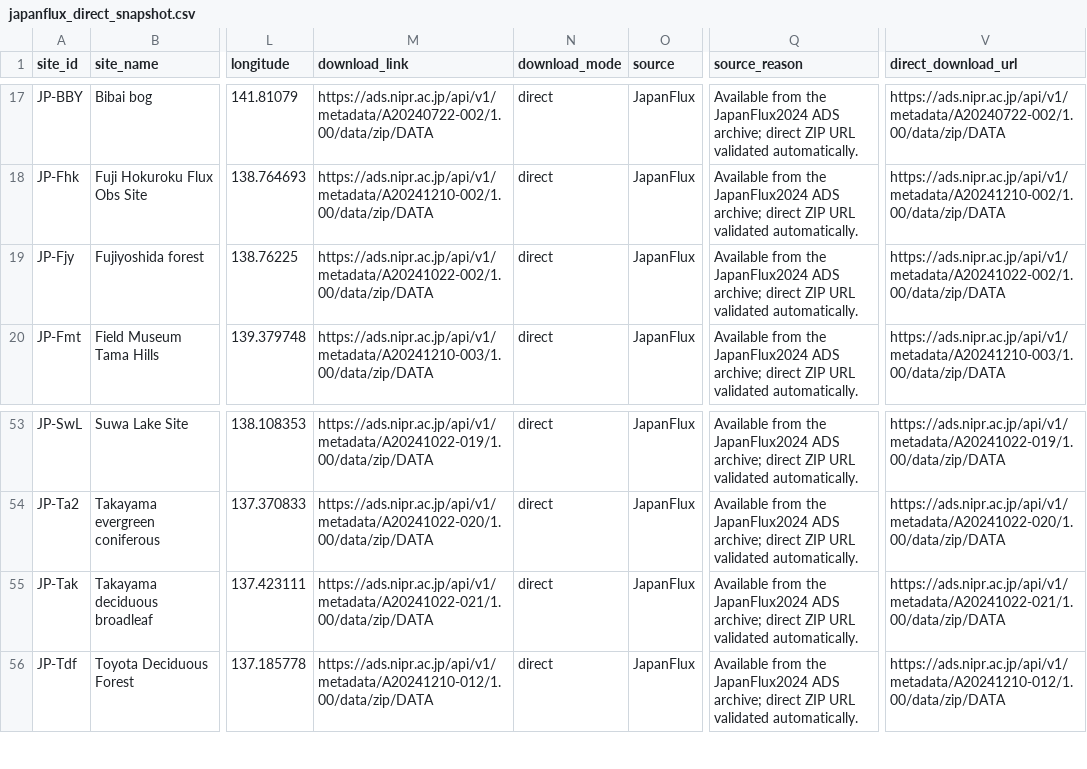
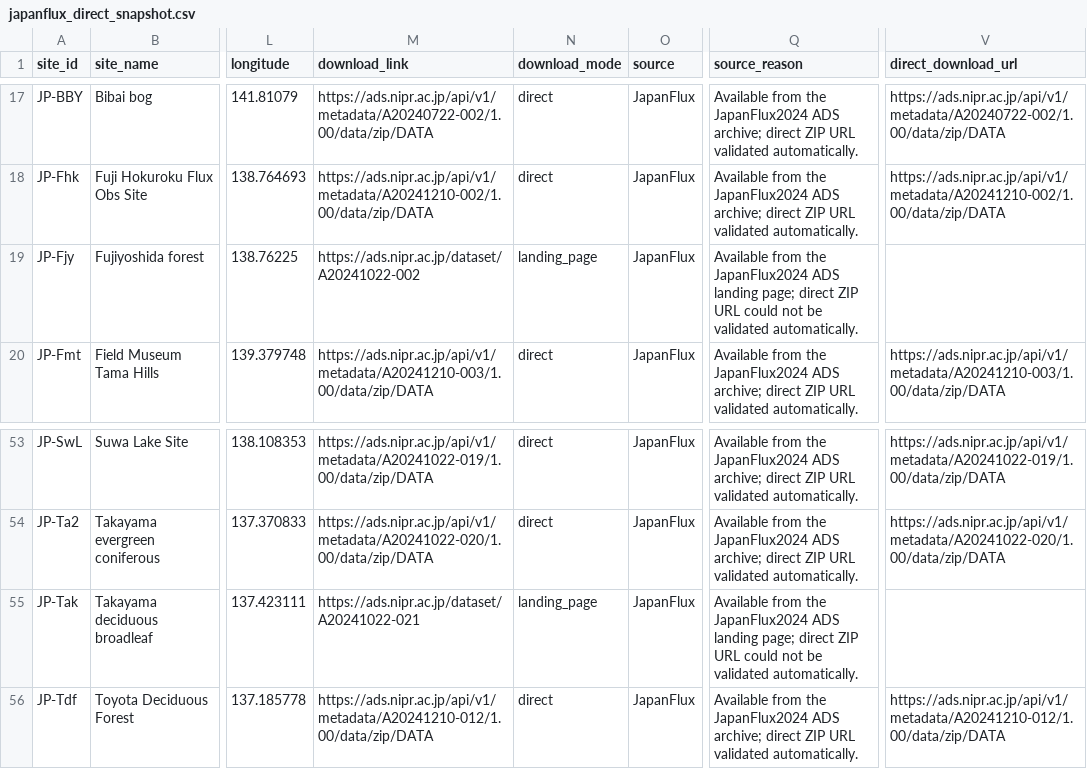
Before and after one commit to trevorkeenan/fluxnet-data-explorer, a CSV file: assets/japanflux_direct_snapshot.csv, drawn as a sheet; only a part is shown, gaps mark what is left out; the diff names each change by its address in the sheet, - before the commit and + after, or states it on an @@ line.

```diff
--- a/assets/japanflux_direct_snapshot.csv
+++ b/assets/japanflux_direct_snapshot.csv
-M19 (download_link): https://ads.nipr.ac.jp/api/v1/metadata/A20241022-002/1.00/data/zip/DATA
+M19 (download_link): https://ads.nipr.ac.jp/dataset/A20241022-002
-N19 (download_mode): direct
+N19 (download_mode): landing_page
-Q19 (source_reason): …JapanFlux2024 ADS archive; direct ZIP URL validated automatically.
+Q19 (source_reason): …JapanFlux2024 ADS landing page; direct ZIP URL could not be validated automatically.
-V19 (direct_download_url): https://ads.nipr.ac.jp/api/v1/metadata/A20241022-002/1.00/data/zip/DATA
+V19 (direct_download_url): (empty)
-M55 (download_link): https://ads.nipr.ac.jp/api/v1/metadata/A20241022-021/1.00/data/zip/DATA
+M55 (download_link): https://ads.nipr.ac.jp/dataset/A20241022-021
-N55 (download_mode): direct
+N55 (download_mode): landing_page
-Q55 (source_reason): …JapanFlux2024 ADS archive; direct ZIP URL validated automatically.
+Q55 (source_reason): …JapanFlux2024 ADS landing page; direct ZIP URL could not be validated automatically.
-V55 (direct_download_url): https://ads.nipr.ac.jp/api/v1/metadata/A20241022-021/1.00/data/zip/DATA
+V55 (direct_download_url): (empty)
```
Also changed, not shown: assets/efd_curated_sites_snapshot.csv, assets/icos_direct_fluxnet.csv, 5 other files.
